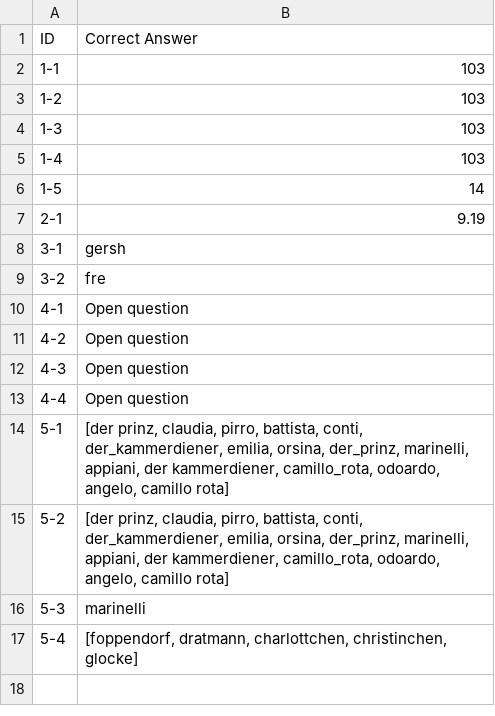
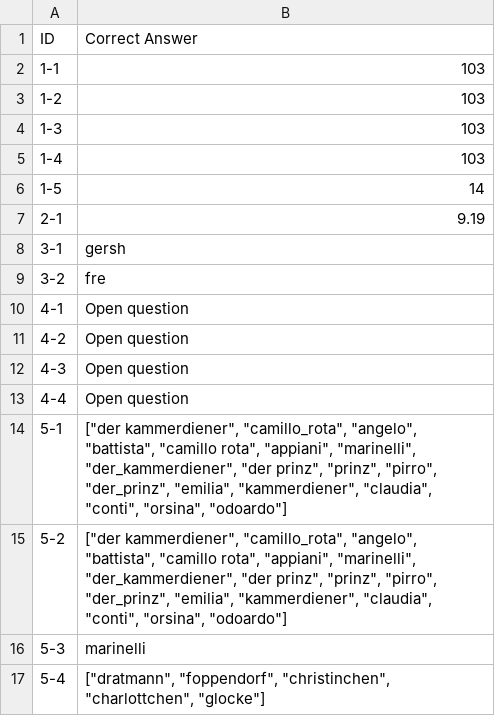
Before and after one commit to dracor-org/dracor-mcp-evaluation, a CSV file: 2026-JCLS-CDA-Documentation/Chap05_autoEva/curated_data/autoEva_correct-answers.csv, drawn as a sheet.

Commit message:
update correct answers (no-article version fo the characters)

```diff
--- a/2026-JCLS-CDA-Documentation/Chap05_autoEva/curated_data/autoEva_correct-answers.csv
+++ b/2026-JCLS-CDA-Documentation/Chap05_autoEva/curated_data/autoEva_correct-answers.csv
@@ -13,5 +13,5 @@ ID,Correct Answer
 4-4,Open question
-5-1,"[der prinz, claudia, pirro, battista, conti, der_kammerdiener, emilia, orsina, der_prinz, marinelli, appiani, der kammerdiener, camillo_rota, odoardo, angelo, camillo rota]"
-5-2,"[der prinz, claudia, pirro, battista, conti, der_kammerdiener, emilia, orsina, der_prinz, marinelli, appiani, der kammerdiener, camillo_rota, odoardo, angelo, camillo rota]"
+5-1,"[""der kammerdiener"", ""camillo_rota"", ""angelo"", ""battista"", ""camillo rota"", ""appiani"", ""marinelli"", ""der_kammerdiener"", ""der prinz"", ""prinz"", ""pirro"", ""der_prinz"", ""emilia"", ""kammerdiener"", ""claudia"", ""conti"", ""orsina"", ""odoardo""]"
+5-2,"[""der kammerdiener"", ""camillo_rota"", ""angelo"", ""battista"", ""camillo rota"", ""appiani"", ""marinelli"", ""der_kammerdiener"", ""der prinz"", ""prinz"", ""pirro"", ""der_prinz"", ""emilia"", ""kammerdiener"", ""claudia"", ""conti"", ""orsina"", ""odoardo""]"
 5-3,marinelli
-5-4,"[foppendorf, dratmann, charlottchen, christinchen, glocke]"
+5-4,"[""dratmann"", ""foppendorf"", ""christinchen"", ""charlottchen"", ""glocke""]"
```
